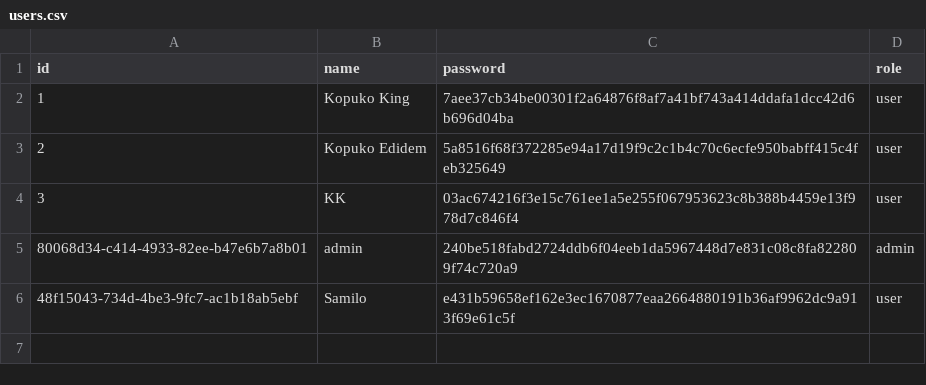
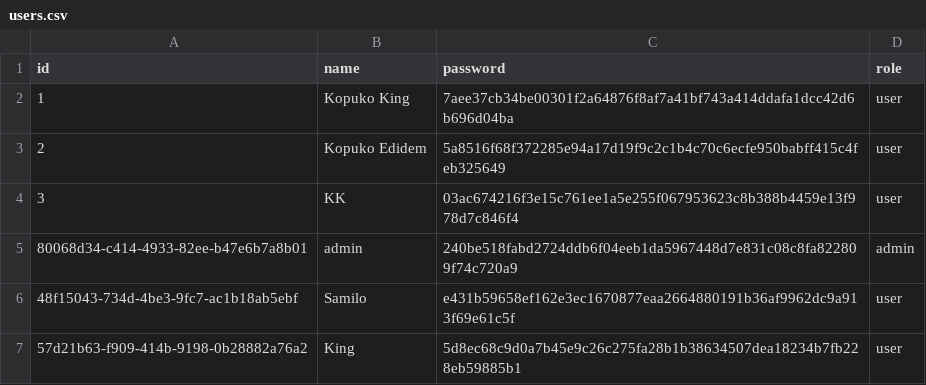
Before and after one commit to Kingskylark/music_quiz, a CSV file: data/users.csv, drawn as a sheet.

```diff
--- a/data/users.csv
+++ b/data/users.csv
@@ -6 +6,2 @@ id,name,password,role
 48f15043-734d-4be3-9fc7-ac1b18ab5ebf,Samilo,e431b59658ef162e3ec1670877eaa2664880191b36af9962dc9a913f69e61c5f,user
+57d21b63-f909-414b-9198-0b28882a76a2,King,5d8ec68c9d0a7b45e9c26c275fa28b1b38634507dea18234b7fb228eb59885b1,user
```
Also changed, not shown: 2 other files.
